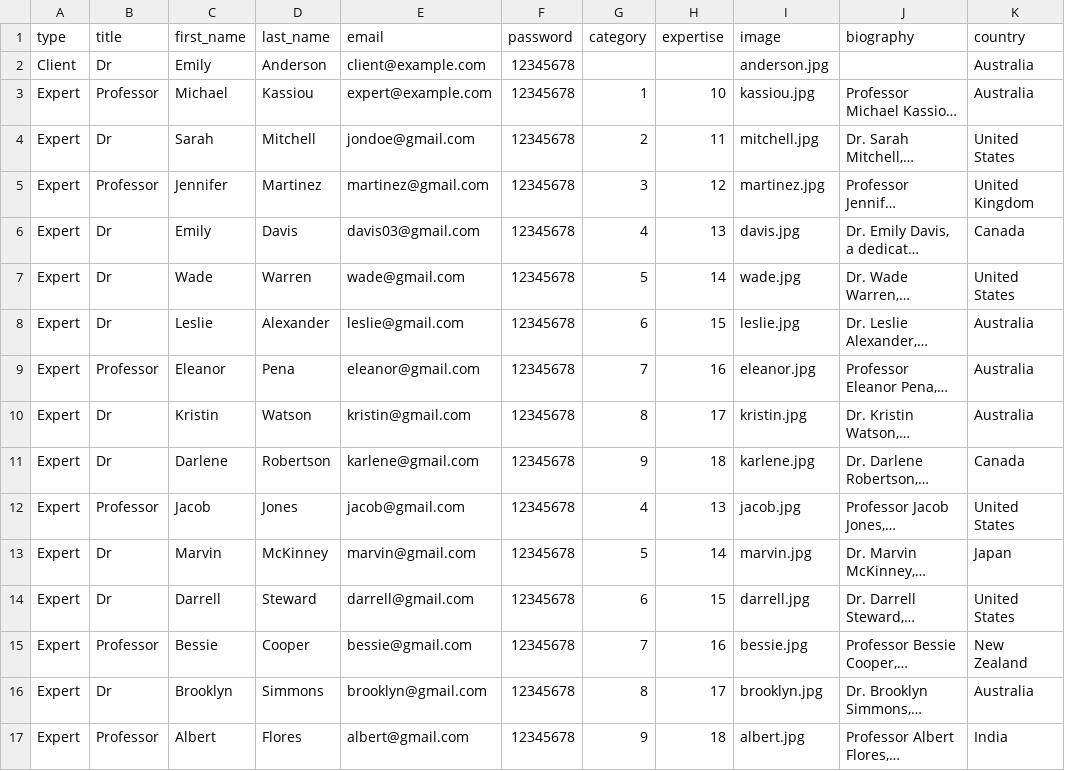
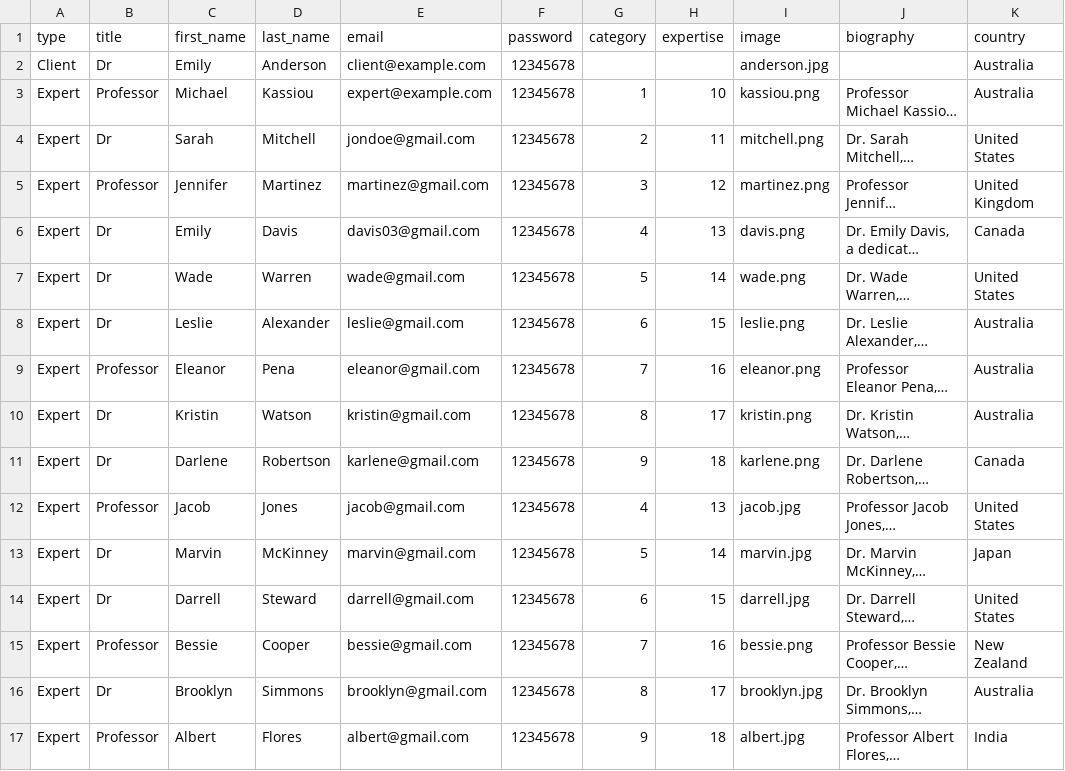
Before and after one commit to jamiul/expert-hub, a CSV file: database/data/users.csv, drawn as a sheet; only a part is shown; long unchanged cells end in …; the diff names each change by its address in the sheet, - before the commit and + after, or states it on an @@ line.

```diff
--- a/database/data/users.csv
+++ b/database/data/users.csv
-I3 (image): kassiou.jpg
+I3 (image): kassiou.png
-I4 (image): mitchell.jpg
+I4 (image): mitchell.png
-I5 (image): martinez.jpg
+I5 (image): martinez.png
-I6 (image): davis.jpg
+I6 (image): davis.png
-I7 (image): wade.jpg
+I7 (image): wade.png
-I8 (image): leslie.jpg
+I8 (image): leslie.png
-I9 (image): eleanor.jpg
+I9 (image): eleanor.png
-I10 (image): kristin.jpg
+I10 (image): kristin.png
-I11 (image): karlene.jpg
+I11 (image): karlene.png
-I15 (image): bessie.jpg
+I15 (image): bessie.png
```
Also changed, not shown: 1 other file.
